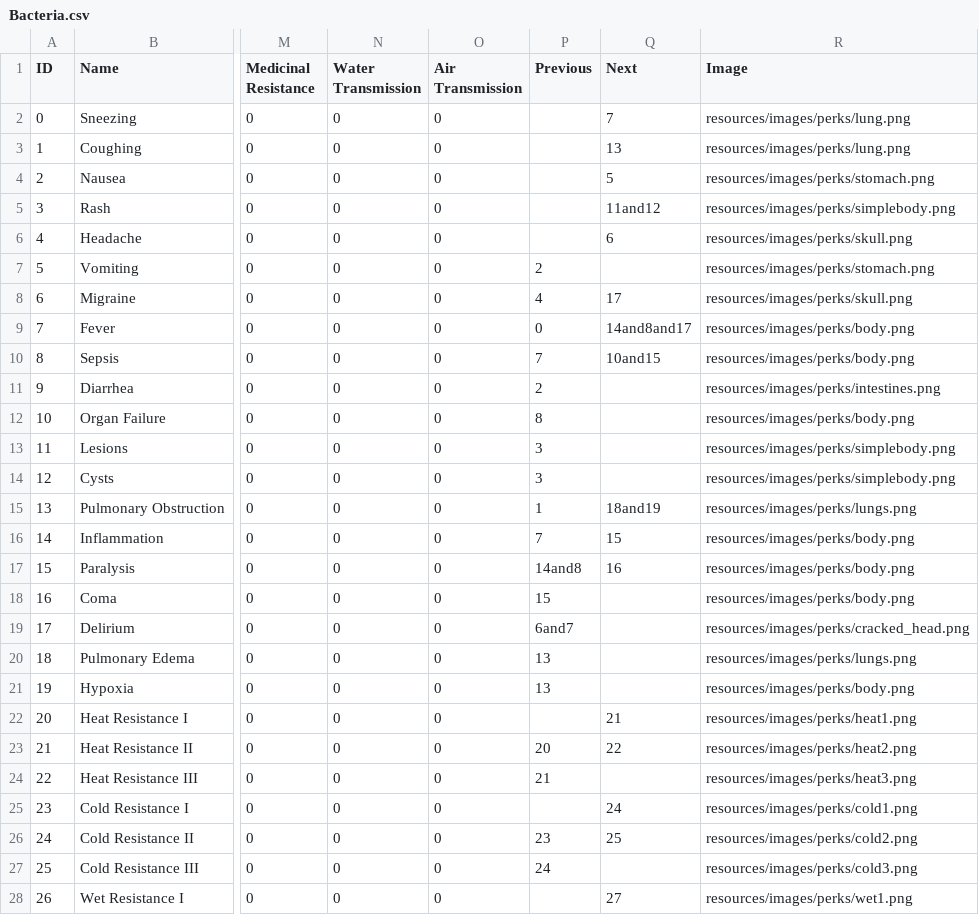
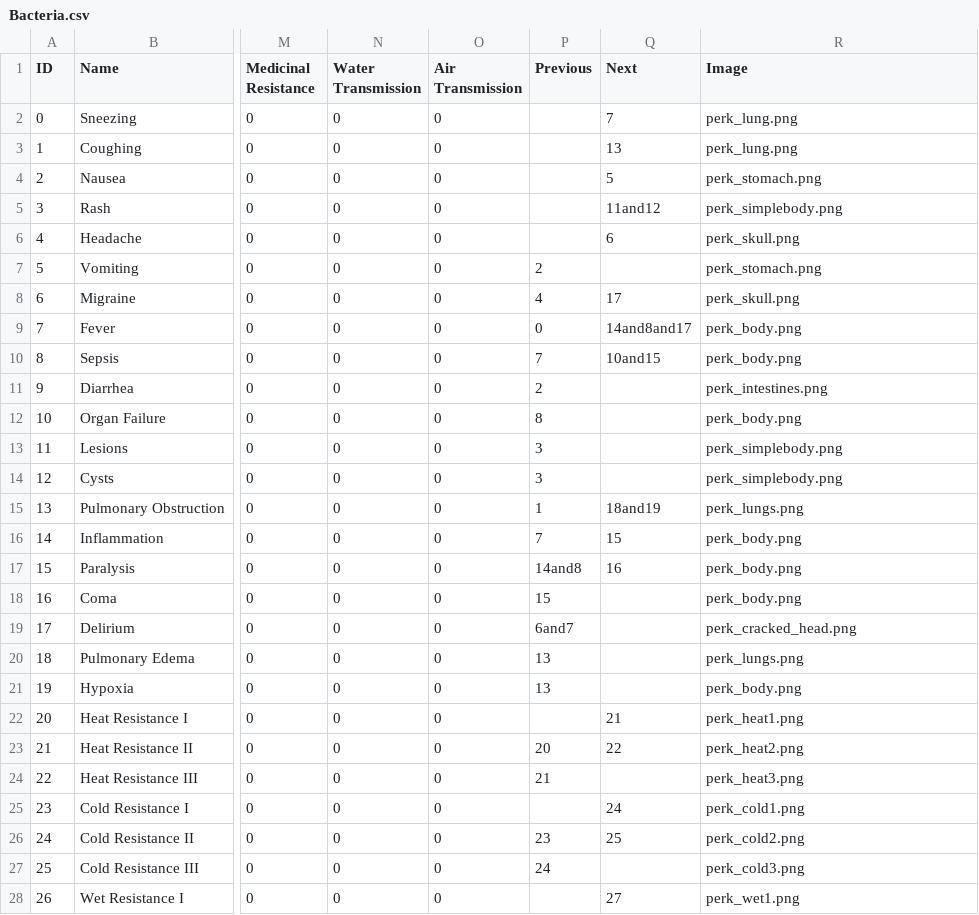
Before and after one commit to gbc1230/browndemic, a CSV file: Bacteria.csv, drawn as a sheet; only a part is shown, gaps mark what is left out; the diff covers the shown part only; the diff names each change by its address in the sheet, - before the commit and + after, or states it on an @@ line.

```diff
--- a/Bacteria.csv
+++ b/Bacteria.csv
-R2:R3 (Image): resources/images/perks/lung.png
+R2:R3 (Image): perk_lung.png
-R4 (Image): resources/images/perks/stomach.png
+R4 (Image): perk_stomach.png
-R5 (Image): resources/images/perks/simplebody.png
+R5 (Image): perk_simplebody.png
-R6 (Image): resources/images/perks/skull.png
+R6 (Image): perk_skull.png
-R7 (Image): resources/images/perks/stomach.png
+R7 (Image): perk_stomach.png
-R8 (Image): resources/images/perks/skull.png
+R8 (Image): perk_skull.png
-R9:R10 (Image): resources/images/perks/body.png
+R9:R10 (Image): perk_body.png
-R11 (Image): resources/images/perks/intestines.png
+R11 (Image): perk_intestines.png
-R12 (Image): resources/images/perks/body.png
+R12 (Image): perk_body.png
-R13:R14 (Image): resources/images/perks/simplebody.png
+R13:R14 (Image): perk_simplebody.png
-R15 (Image): resources/images/perks/lungs.png
+R15 (Image): perk_lungs.png
-R16:R18 (Image): resources/images/perks/body.png
+R16:R18 (Image): perk_body.png
-R19 (Image): resources/images/perks/cracked_head.png
+R19 (Image): perk_cracked_head.png
-R20 (Image): resources/images/perks/lungs.png
+R20 (Image): perk_lungs.png
-R21 (Image): resources/images/perks/body.png
+R21 (Image): perk_body.png
-R22 (Image): resources/images/perks/heat1.png
+R22 (Image): perk_heat1.png
-R23 (Image): resources/images/perks/heat2.png
+R23 (Image): perk_heat2.png
-R24 (Image): resources/images/perks/heat3.png
+R24 (Image): perk_heat3.png
-R25 (Image): resources/images/perks/cold1.png
+R25 (Image): perk_cold1.png
-R26 (Image): resources/images/perks/cold2.png
+R26 (Image): perk_cold2.png
-R27 (Image): resources/images/perks/cold3.png
+R27 (Image): perk_cold3.png
-R28 (Image): resources/images/perks/wet1.png
+R28 (Image): perk_wet1.png
```
Also changed, not shown: 20 edited cells elsewhere in this file, Parasite.csv, Virus.csv, 2 other files.
